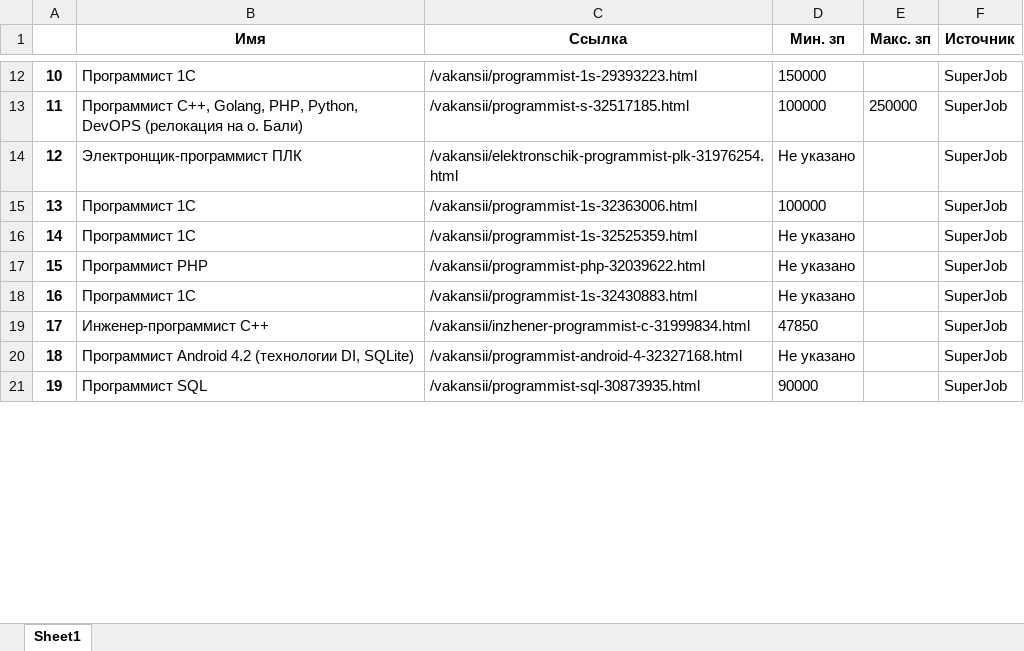
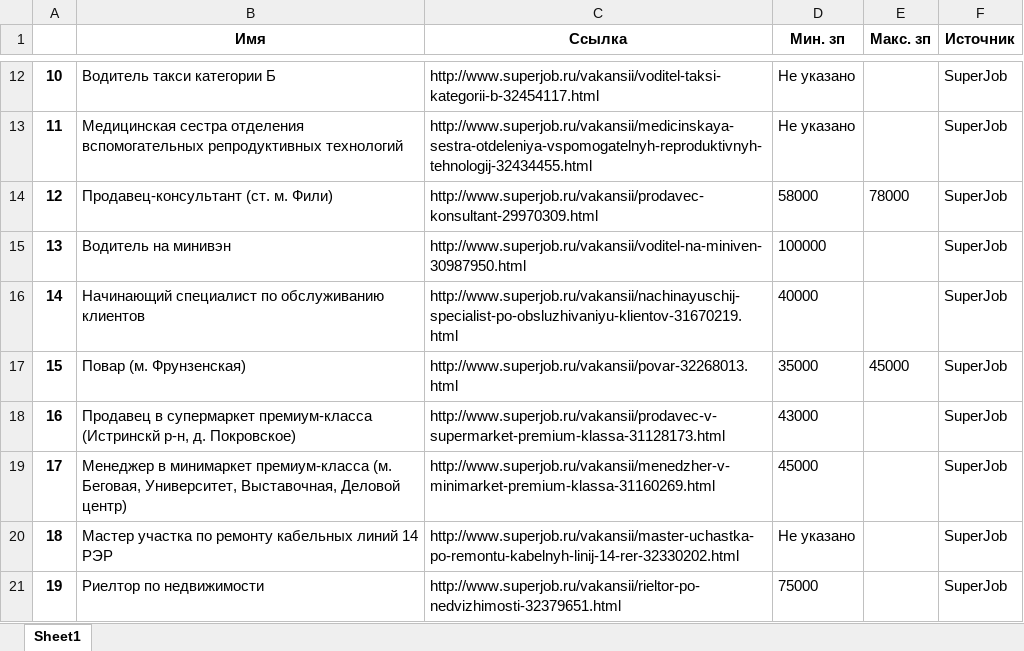
Before and after one commit to SeredinGs/pythonDataMining, an Excel workbook: lession2/task1/output.xlsx, sheet Sheet1, drawn as a sheet; only a part is shown, gaps mark what is left out; values as stored, in another font and other column widths than the file's, no borders; the diff covers the shown part only; the diff names each change by its address in the sheet, - before the commit and + after, or states it on an @@ line.

Commit message:
Added classes and refactor superjob

```diff
--- a/lession2/task1/output.xlsx (sheet Sheet1)
+++ b/lession2/task1/output.xlsx (sheet Sheet1)
-B12 (Имя): Программист 1С
+B12 (Имя): Водитель такси категории Б
-C12 (Ссылка): /vakansii/programmist-1s-29393223.html
+C12 (Ссылка): http://www.superjob.ru/vakansii/voditel-taksi-kategorii-b-32454117.html
-D12 (Мин. зп): 150000
+D12 (Мин. зп): Не указано
-B13 (Имя): Программист С++, Golang, PHP, Python, DevOPS (релокация на о. Бали)
+B13 (Имя): Медицинская сестра отделения вспомогательных репродуктивных технологий
-C13 (Ссылка): /vakansii/programmist-s-32517185.html
+C13 (Ссылка): http://www.superjob.ru/vakansii/medicinskaya-sestra-otdeleniya-vspomogatelnyh-reproduktivnyh-tehnologij-32434455.html
-D13 (Мин. зп): 100000
+D13 (Мин. зп): Не указано
-E13 (Макс. зп): 250000
+E13 (Макс. зп): (empty)
-B14 (Имя): Электронщик-программист ПЛК
+B14 (Имя): Продавец-консультант (ст. м. Фили)
-C14 (Ссылка): /vakansii/elektronschik-programmist-plk-31976254.html
+C14 (Ссылка): http://www.superjob.ru/vakansii/prodavec-konsultant-29970309.html
-D14 (Мин. зп): Не указано
+D14 (Мин. зп): 58000
-E14 (Макс. зп): (empty)
+E14 (Макс. зп): 78000
-B15 (Имя): Программист 1С
+B15 (Имя): Водитель на минивэн
-C15 (Ссылка): /vakansii/programmist-1s-32363006.html
+C15 (Ссылка): http://www.superjob.ru/vakansii/voditel-na-miniven-30987950.html
-B16 (Имя): Программист 1С
+B16 (Имя): Начинающий специалист по обслуживанию клиентов
-C16 (Ссылка): /vakansii/programmist-1s-32525359.html
+C16 (Ссылка): http://www.superjob.ru/vakansii/nachinayuschij-specialist-po-obsluzhivaniyu-klientov-31670219.html
-D16 (Мин. зп): Не указано
+D16 (Мин. зп): 40000
-B17 (Имя): Программист PHP
+B17 (Имя): Повар (м. Фрунзенская)
-C17 (Ссылка): /vakansii/programmist-php-32039622.html
+C17 (Ссылка): http://www.superjob.ru/vakansii/povar-32268013.html
-D17 (Мин. зп): Не указано
+D17 (Мин. зп): 35000
-E17 (Макс. зп): (empty)
+E17 (Макс. зп): 45000
-B18 (Имя): Программист 1С
+B18 (Имя): Продавец в супермаркет премиум-класса (Истринскй р-н, д. Покровское)
-C18 (Ссылка): /vakansii/programmist-1s-32430883.html
+C18 (Ссылка): http://www.superjob.ru/vakansii/prodavec-v-supermarket-premium-klassa-31128173.html
-D18 (Мин. зп): Не указано
+D18 (Мин. зп): 43000
-B19 (Имя): Инженер-программист C++
+B19 (Имя): Менеджер в минимаркет премиум-класса (м. Беговая, Университет, Выставочная, Деловой центр)
-C19 (Ссылка): /vakansii/inzhener-programmist-c-31999834.html
+C19 (Ссылка): http://www.superjob.ru/vakansii/menedzher-v-minimarket-premium-klassa-31160269.html
-D19 (Мин. зп): 47850
+D19 (Мин. зп): 45000
-B20 (Имя): Программист Android 4.2 (технологии DI, SQLite)
+B20 (Имя): Мастер участка по ремонту кабельных линий 14 РЭР
-C20 (Ссылка): /vakansii/programmist-android-4-32327168.html
+C20 (Ссылка): http://www.superjob.ru/vakansii/master-uchastka-po-remontu-kabelnyh-linij-14-rer-32330202.html
-B21 (Имя): Программист SQL
+B21 (Имя): Риелтор по недвижимости
-C21 (Ссылка): /vakansii/programmist-sql-30873935.html
+C21 (Ссылка): http://www.superjob.ru/vakansii/rieltor-po-nedvizhimosti-32379651.html
-D21 (Мин. зп): 90000
+D21 (Мин. зп): 75000
```
Also changed, not shown: 302 edited cells elsewhere in this sheet, 1 other file.
